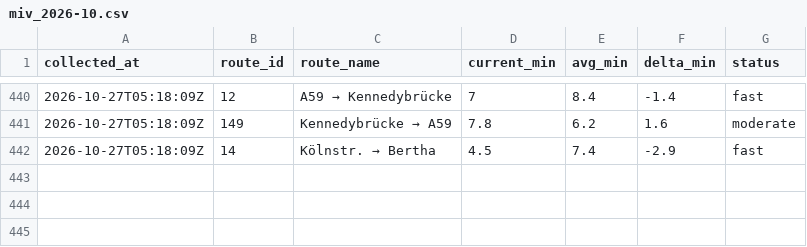
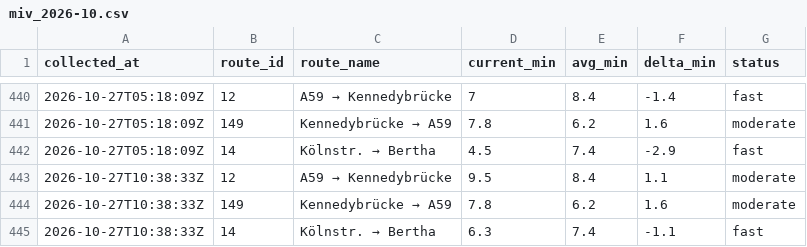
Before and after one commit to mapled/bonn-delays, a CSV file: data/miv_2026-10.csv, drawn as a sheet; only a part is shown, gaps mark what is left out; the diff names each change by its address in the sheet, - before the commit and + after, or states it on an @@ line.

```diff
--- a/data/miv_2026-10.csv
+++ b/data/miv_2026-10.csv
+row 443: 2026-10-27T10:38:33Z | 12 | A59 → Kennedybrücke | 9.5 | 8.4 | 1.1 | moderate
+row 444: 2026-10-27T10:38:33Z | 149 | Kennedybrücke → A59 | 7.8 | 6.2 | 1.6 | moderate
+row 445: 2026-10-27T10:38:33Z | 14 | Kölnstr. → Bertha | 6.3 | 7.4 | -1.1 | fast
```
Also changed, not shown: 2 other files.
